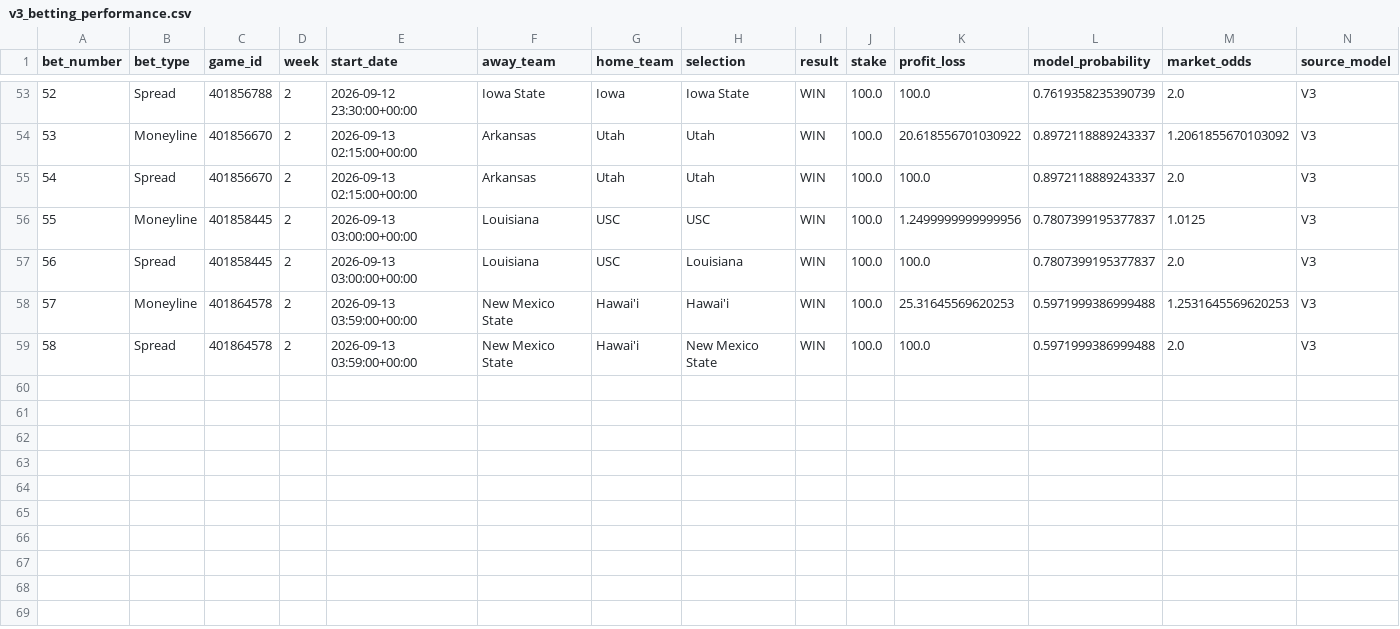
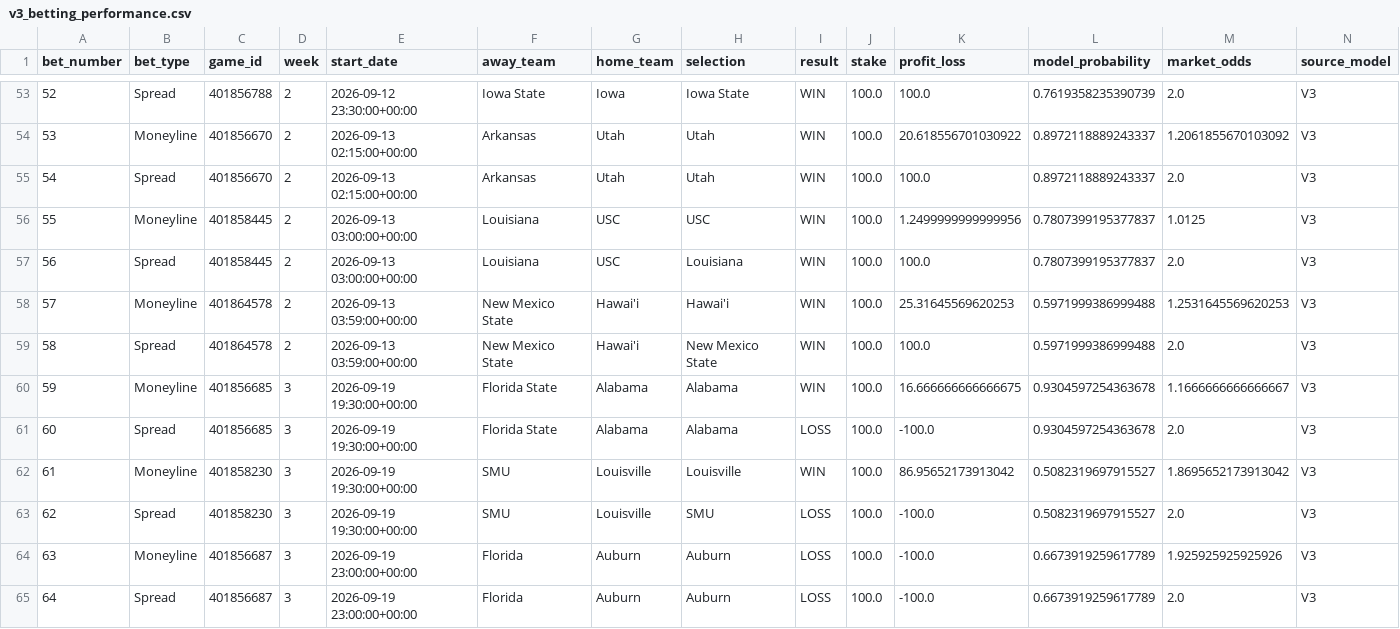
Before and after one commit to Perrin1212/CFB_Prediction_Centre2026_V3, a CSV file: data/app/v3_betting_performance.csv, drawn as a sheet; only a part is shown, gaps mark what is left out; rows hold the shown columns only; the diff names each change by its address in the sheet, - before the commit and + after, or states it on an @@ line.

```diff
--- a/data/app/v3_betting_performance.csv
+++ b/data/app/v3_betting_performance.csv
+row 60: 59 | Moneyline | 401856685 | 3 | 2026-09-19 19:30:00+00:00 | Florida State | Alabama | Alabama | WIN | 100.0 | 16.666666666666675 | 0.9304597254363678 | 1.1666666666666667 | V3
+row 61: 60 | Spread | 401856685 | 3 | 2026-09-19 19:30:00+00:00 | Florida State | Alabama | Alabama | LOSS | 100.0 | -100.0 | 0.9304597254363678 | 2.0 | V3
+row 62: 61 | Moneyline | 401858230 | 3 | 2026-09-19 19:30:00+00:00 | SMU | Louisville | Louisville | WIN | 100.0 | 86.95652173913042 | 0.5082319697915527 | 1.8695652173913042 | V3
+row 63: 62 | Spread | 401858230 | 3 | 2026-09-19 19:30:00+00:00 | SMU | Louisville | SMU | LOSS | 100.0 | -100.0 | 0.5082319697915527 | 2.0 | V3
+row 64: 63 | Moneyline | 401856687 | 3 | 2026-09-19 23:00:00+00:00 | Florida | Auburn | Auburn | LOSS | 100.0 | -100.0 | 0.6673919259617789 | 1.925925925925926 | V3
+row 65: 64 | Spread | 401856687 | 3 | 2026-09-19 23:00:00+00:00 | Florida | Auburn | Auburn | LOSS | 100.0 | -100.0 | 0.6673919259617789 | 2.0 | V3
```
Also changed, not shown: data/app/v3_team_profiles.csv, 6 other files.
